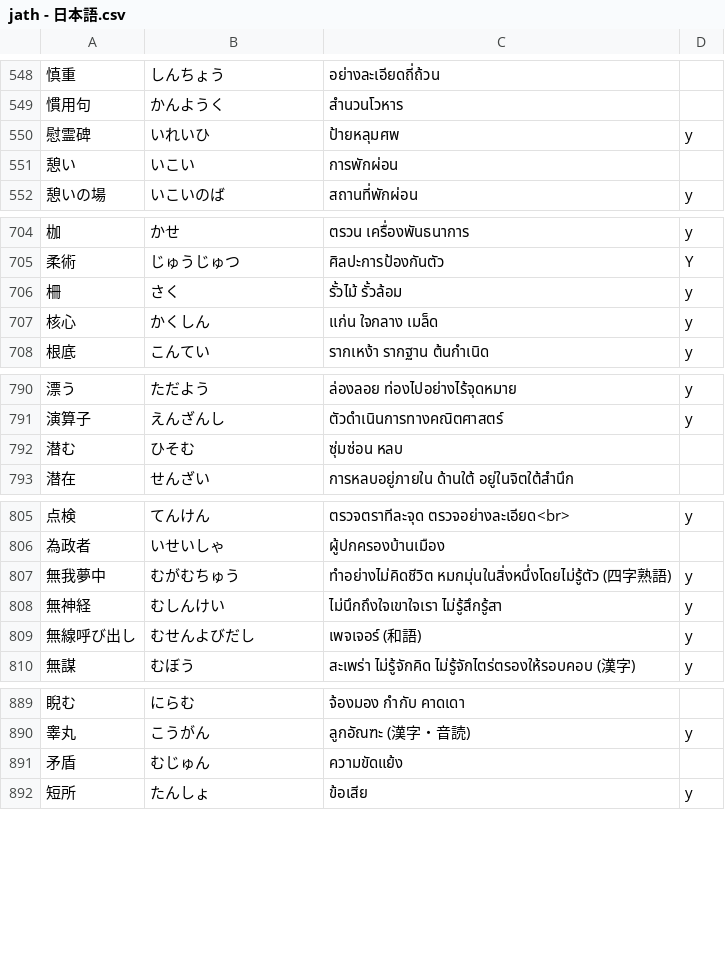
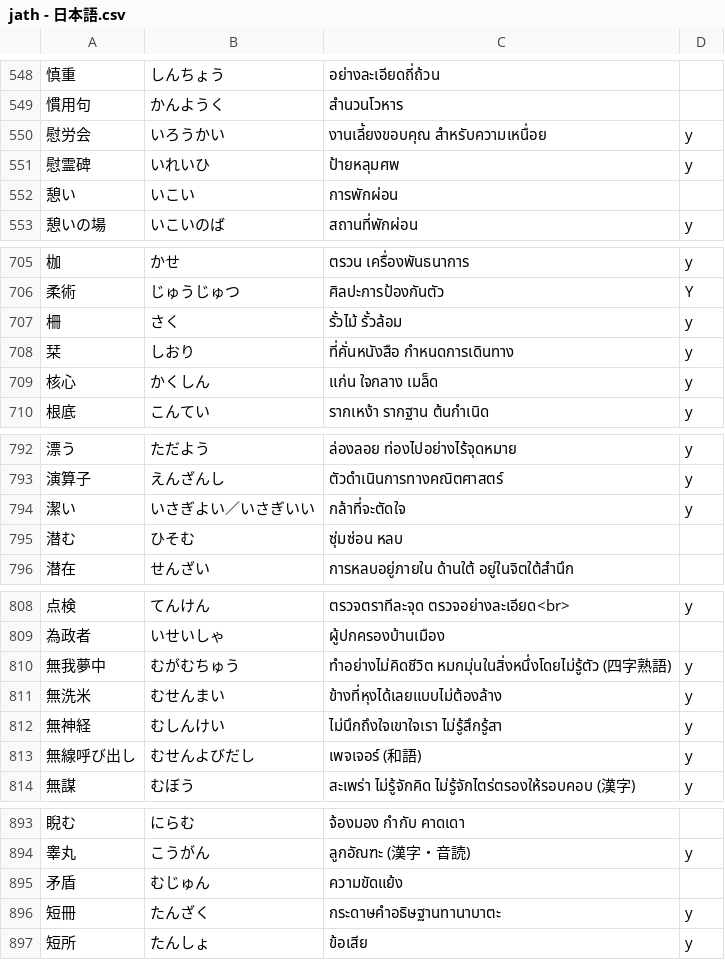
Before and after one commit to ponlawat-w/anki-collection, a CSV file: jath - 日本語.csv, drawn as a sheet; only a part is shown, gaps mark what is left out; the diff covers the shown part only.

```diff
--- a/jath - 日本語.csv
+++ b/jath - 日本語.csv
@@ -549,2 +549,3 @@
 慣用句,かんようく,สำนวนโวหาร,
+慰労会,いろうかい,งานเลี้ยงขอบคุณ สำหรับความเหนื่อย,y
 慰霊碑,いれいひ,ป้ายหลุมศพ,y
@@ -706,2 +707,3 @@
 柵,さく,รั้วไม้ รั้วล้อม,y
+栞,しおり,ที่คั่นหนังสือ กำหนดการเดินทาง,y
 核心,かくしん,แก่น ใจกลาง เมล็ด,y
@@ -791,2 +793,3 @@
 演算子,えんざんし,ตัวดำเนินการทางคณิตศาสตร์,y
+潔い,いさぎよい／いさぎいい,กล้าที่จะตัดใจ,y
 潜む,ひそむ,ซุ่มซ่อน หลบ,
@@ -807,2 +810,3 @@
 無我夢中,むがむちゅう,ทำอย่างไม่คิดชีวิต หมกมุ่นในสิ่งหนึ่งโดยไม่รู้ตัว (四字熟語),y
+無洗米,むせんまい,ข้างที่หุงได้เลยแบบไม่ต้องล้าง,y
 無神経,むしんけい,ไม่นึกถึงใจเขาใจเรา ไม่รู้สึกรู้สา,y
@@ -891,2 +895,3 @@
 矛盾,むじゅん,ความขัดแย้ง,
+短冊,たんざく,กระดาษคำอธิษฐานทานาบาตะ,y
 短所,たんしょ,ข้อเสีย,y
```
Also changed, not shown: 1 added row elsewhere in this file, afth - Afrikaans.csv, desz - Deutsch (Satz).csv, 10 other files.
